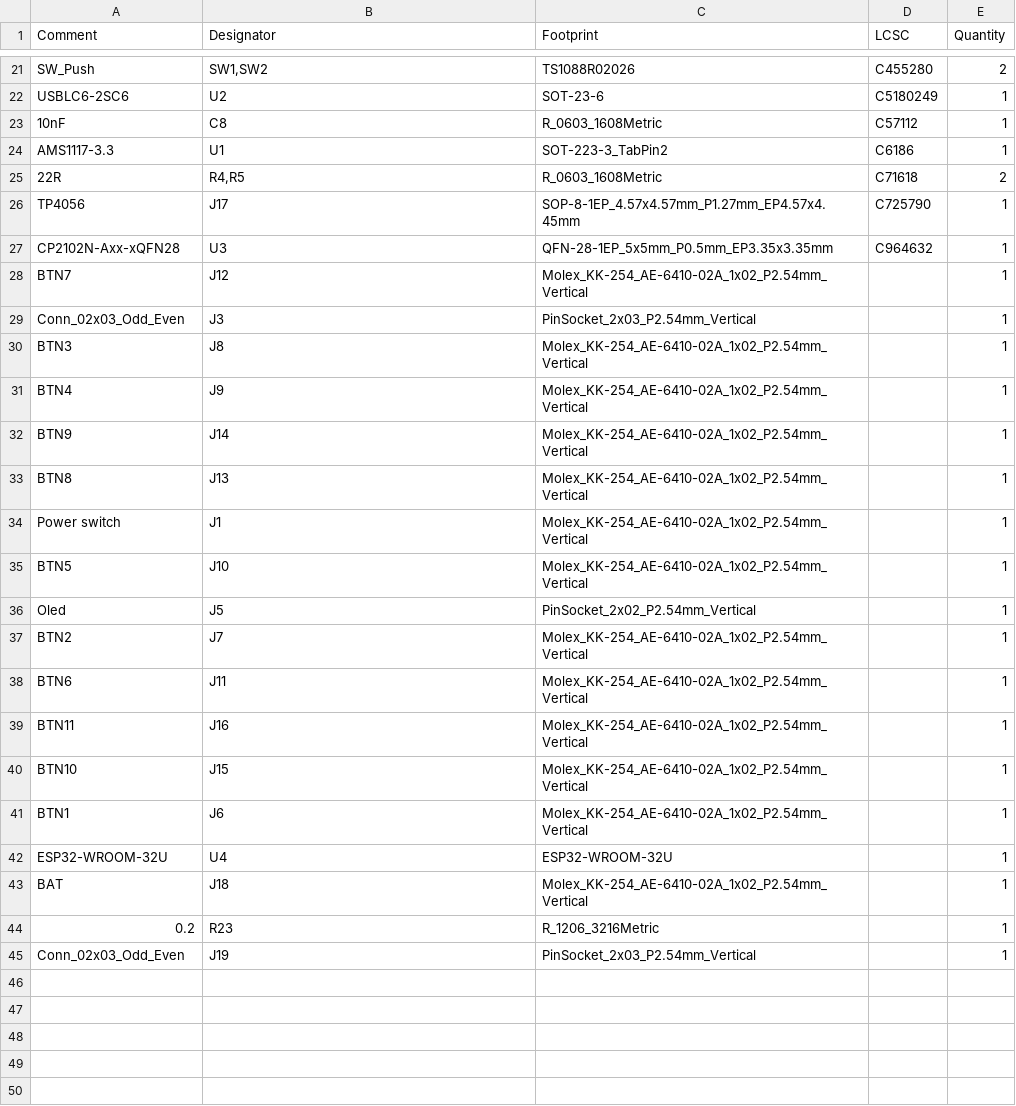
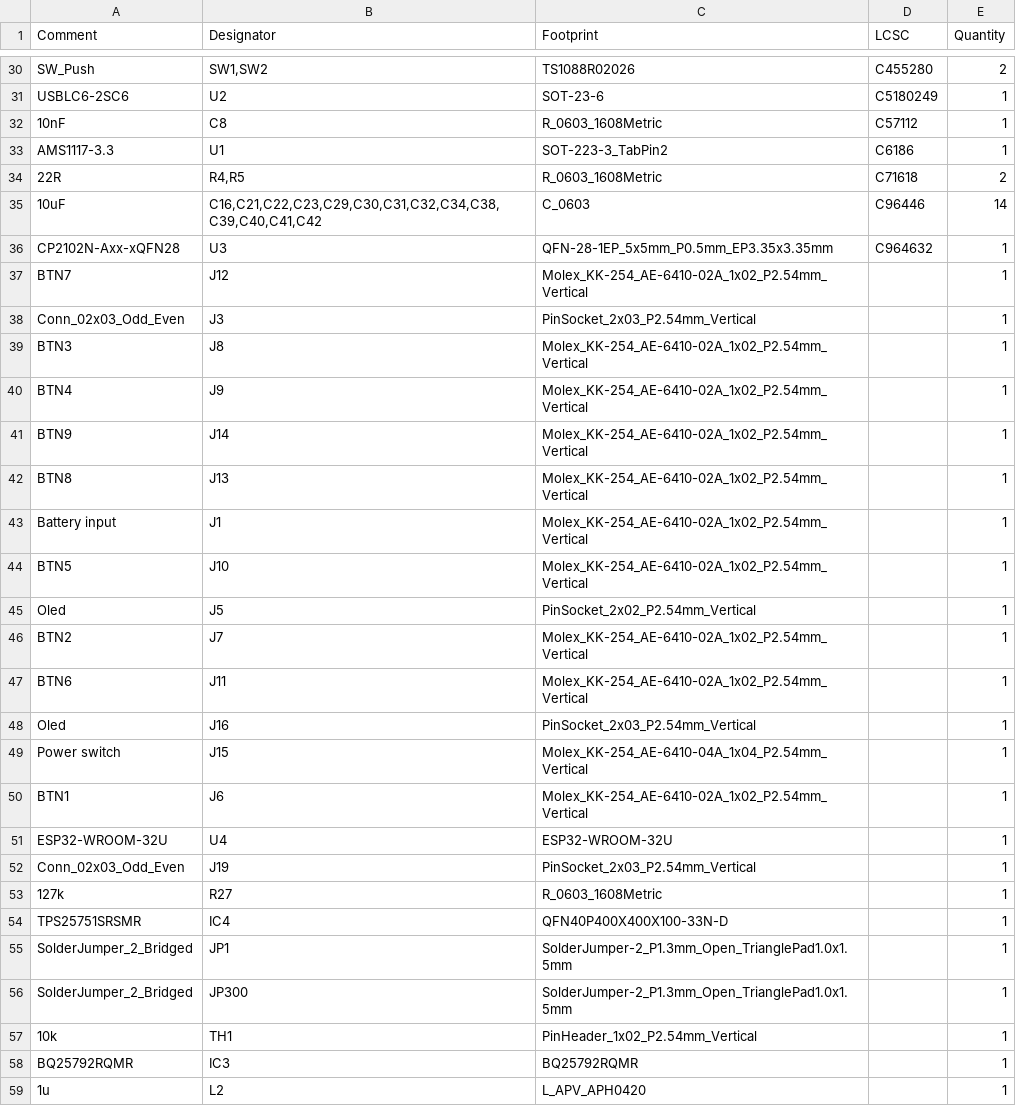
Before and after one commit to X-Lemon-X/Pilot_6_axis, a CSV file: Electric schematic/Pilot6Axis/jlcpcb/production_files/BOM-Pilot6Axis.csv, drawn as a sheet; only a part is shown, gaps mark what is left out; the diff covers the shown part only.

```diff
--- a/Electric schematic/Pilot6Axis/jlcpcb/production_files/BOM-Pilot6Axis.csv
+++ b/Electric schematic/Pilot6Axis/jlcpcb/production_files/BOM-Pilot6Axis.csv
@@ -25,3 +34,3 @@ AMS1117-3.3,U1,SOT-223-3_TabPin2,C6186,1
 22R,"R4,R5",R_0603_1608Metric,C71618,2
-TP4056,J17,SOP-8-1EP_4.57x4.57mm_P1.27mm_EP4.57x4.45mm,C725790,1
+10uF,"C16,C21,C22,C23,C29,C30,C31,C32,C34,C38,C39,C40,C41,C42",C_0603,C96446,14
 CP2102N-Axx-xQFN28,U3,QFN-28-1EP_5x5mm_P0.5mm_EP3.35x3.35mm,C964632,1
@@ -33,3 +42,3 @@ BTN9,J14,Molex_KK-254_AE-6410-02A_1x02_P2.54mm_Vertical,,1
 BTN8,J13,Molex_KK-254_AE-6410-02A_1x02_P2.54mm_Vertical,,1
-Power switch,J1,Molex_KK-254_AE-6410-02A_1x02_P2.54mm_Vertical,,1
+Battery input,J1,Molex_KK-254_AE-6410-02A_1x02_P2.54mm_Vertical,,1
 BTN5,J10,Molex_KK-254_AE-6410-02A_1x02_P2.54mm_Vertical,,1
@@ -38,8 +47,13 @@ BTN2,J7,Molex_KK-254_AE-6410-02A_1x02_P2.54mm_Vertical,,1
 BTN6,J11,Molex_KK-254_AE-6410-02A_1x02_P2.54mm_Vertical,,1
-BTN11,J16,Molex_KK-254_AE-6410-02A_1x02_P2.54mm_Vertical,,1
-BTN10,J15,Molex_KK-254_AE-6410-02A_1x02_P2.54mm_Vertical,,1
+Oled,J16,PinSocket_2x03_P2.54mm_Vertical,,1
+Power switch,J15,Molex_KK-254_AE-6410-04A_1x04_P2.54mm_Vertical,,1
 BTN1,J6,Molex_KK-254_AE-6410-02A_1x02_P2.54mm_Vertical,,1
 ESP32-WROOM-32U,U4,ESP32-WROOM-32U,,1
-BAT,J18,Molex_KK-254_AE-6410-02A_1x02_P2.54mm_Vertical,,1
-0.2,R23,R_1206_3216Metric,,1
 Conn_02x03_Odd_Even,J19,PinSocket_2x03_P2.54mm_Vertical,,1
+127k,R27,R_0603_1608Metric,,1
+TPS25751SRSMR,IC4,QFN40P400X400X100-33N-D,,1
+SolderJumper_2_Bridged,JP1,SolderJumper-2_P1.3mm_Open_TrianglePad1.0x1.5mm,,1
+SolderJumper_2_Bridged,JP300,SolderJumper-2_P1.3mm_Open_TrianglePad1.0x1.5mm,,1
+10k,TH1,PinHeader_1x02_P2.54mm_Vertical,,1
+BQ25792RQMR,IC3,BQ25792RQMR,,1
+1u,L2,L_APV_APH0420,,1
```
Also changed, not shown: 11 added rows, 2 removed rows and 15 edited cells elsewhere in this file, Electric schematic/Pilot6Axis/jlcpcb/production_files/CPL-Pilot6Axis.csv, 44 other files.
